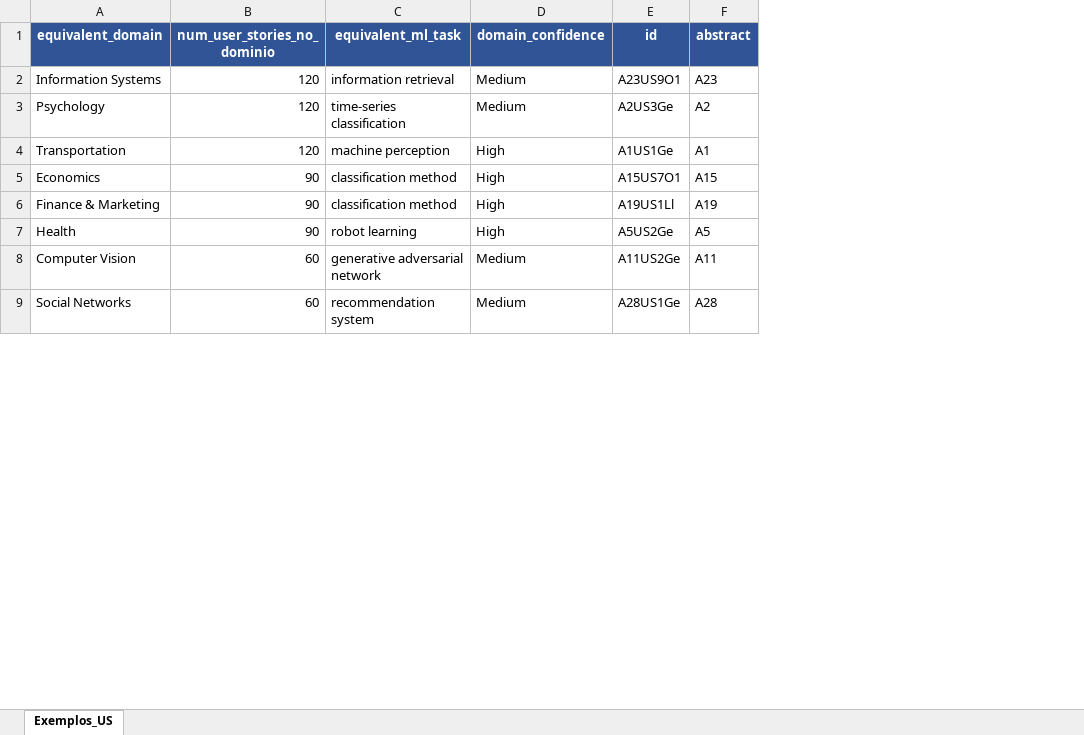
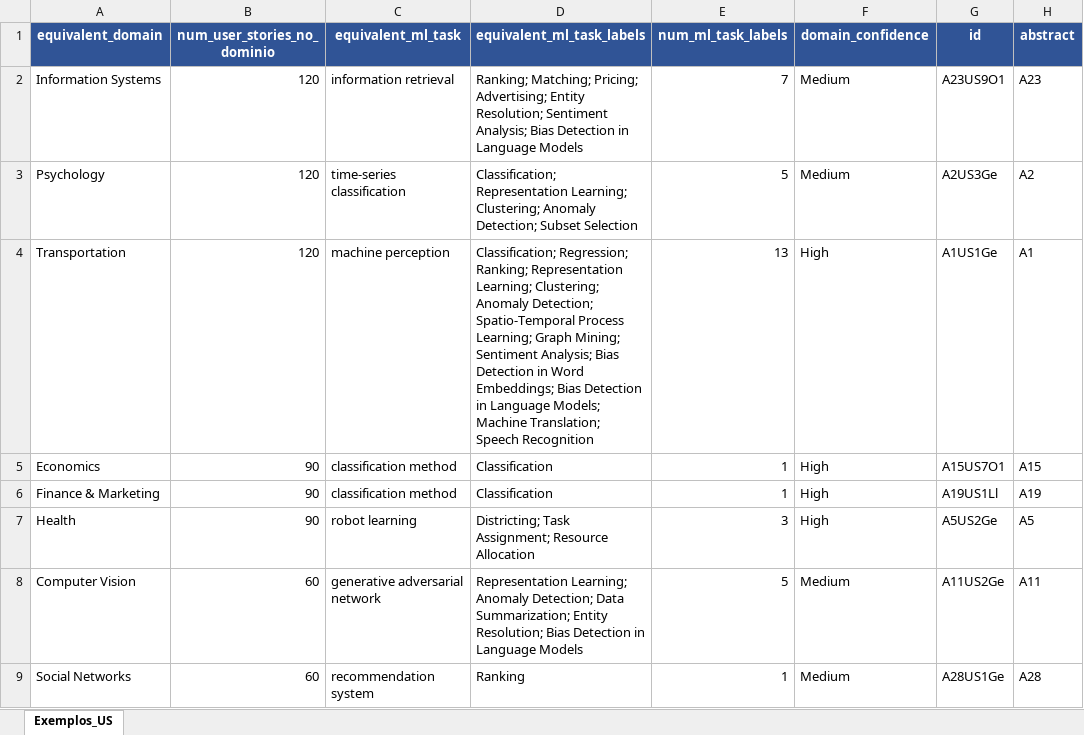
Before and after one commit to rvDomingos/IN-0953-ReFair, an Excel workbook: documents/datasets/exemplos-us-por-dominio.xlsx, sheet Exemplos_US, drawn as a sheet; only a part is shown; values as stored, in another font and other column widths than the file's, no borders; the diff names each change by its address in the sheet, - before the commit and + after, or states it on an @@ line.

```diff
--- a/documents/datasets/exemplos-us-por-dominio.xlsx (sheet Exemplos_US)
+++ b/documents/datasets/exemplos-us-por-dominio.xlsx (sheet Exemplos_US)
+column D (equivalent_ml_task_labels), rows 2-9: Ranking; Matching; Pricing; Advertising; Entity Resolution; Sentiment Analysis; Bias Detection in Language Models | Classification; Representation Learning; Clustering; Anomaly Detection; Subset Selection | Classification; Regression; Ranking; Representation Learning; Clustering; Anomaly Detection; Spatio-Temporal Process Learning; Graph Mining; Sentiment Analysis; Bias Detection in Word Embeddings; Bias Detection in Language Models; Machine Translation; Speech Recognition | Classification | Classification | Districting; Task Assignment; Resource Allocation | Representation Learning; Anomaly Detection; Data Summarization; Entity Resolution; Bias Detection in Language Models | Ranking
+column E (num_ml_task_labels), rows 2-9: 7 | 5 | 13 | 1 | 1 | 3 | 5 | 1
```
Also changed, not shown: documents/datasets/equivalencia-ustai-synthetic.xlsx, 4 other files.
